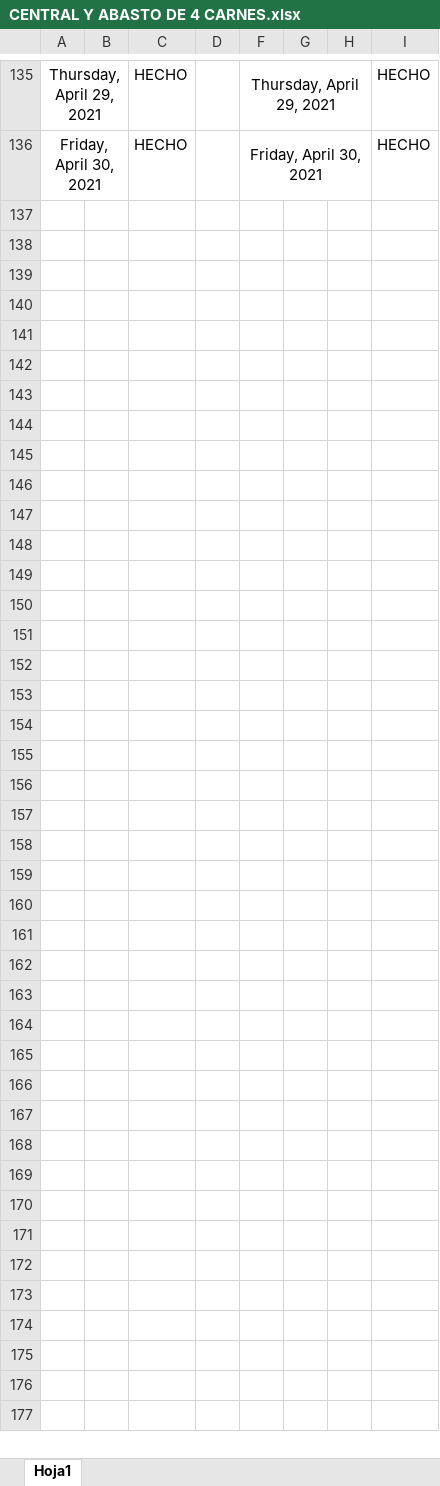
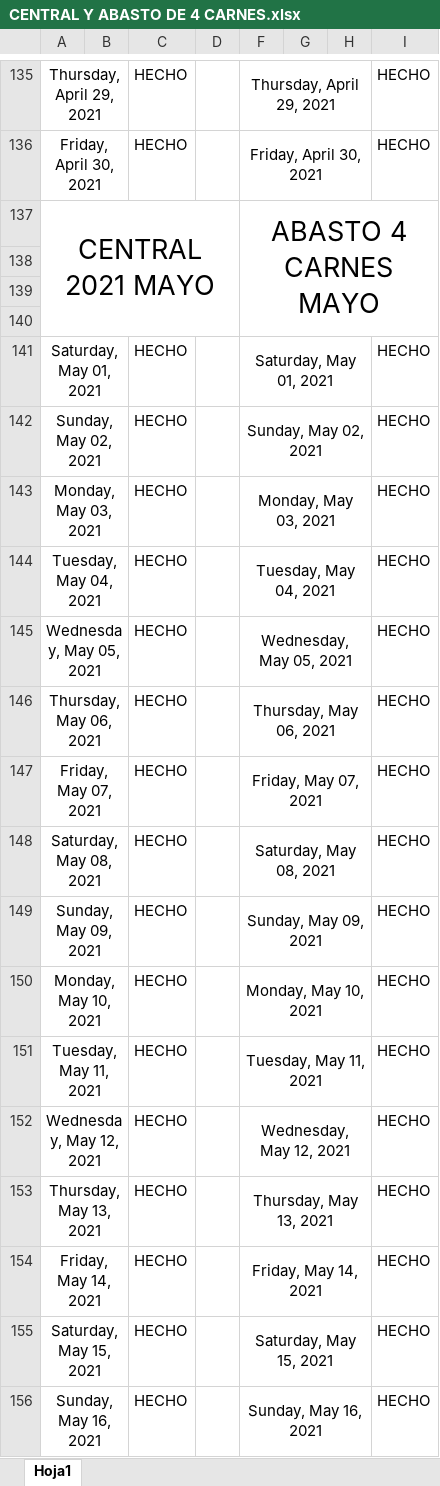
Before and after one commit to Hydra9999414/Cortes, an Excel workbook: CENTRAL Y ABASTO DE 4 CARNES.xlsx, sheet Hoja1, drawn as a sheet; only a part is shown, gaps mark what is left out; values as stored, in another font and other column widths than the file's, no borders; the diff covers the shown part only; the diff names each change by its address in the sheet, - before the commit and + after, or states it on an @@ line.

Commit message:
XD

```diff
--- a/CENTRAL Y ABASTO DE 4 CARNES.xlsx (sheet Hoja1)
+++ b/CENTRAL Y ABASTO DE 4 CARNES.xlsx (sheet Hoja1)
@@ row 103 moved to row 137: CENTRAL 2021 MAYO @@
+row 138: (empty)
+row 139: (empty)
+row 140: (empty)
+row 141: Saturday, May 01, 2021 |  | HECHO |  | Saturday, May 01, 2021 |  |  | HECHO
+row 142: Sunday, May 02, 2021 |  | HECHO |  | Sunday, May 02, 2021 |  |  | HECHO
+row 143: Monday, May 03, 2021 |  | HECHO |  | Monday, May 03, 2021 |  |  | HECHO
+row 144: Tuesday, May 04, 2021 |  | HECHO |  | Tuesday, May 04, 2021 |  |  | HECHO
+row 145: Wednesday, May 05, 2021 |  | HECHO |  | Wednesday, May 05, 2021 |  |  | HECHO
+row 146: Thursday, May 06, 2021 |  | HECHO |  | Thursday, May 06, 2021 |  |  | HECHO
+row 147: Friday, May 07, 2021 |  | HECHO |  | Friday, May 07, 2021 |  |  | HECHO
+row 148: Saturday, May 08, 2021 |  | HECHO |  | Saturday, May 08, 2021 |  |  | HECHO
+row 149: Sunday, May 09, 2021 |  | HECHO |  | Sunday, May 09, 2021 |  |  | HECHO
+row 150: Monday, May 10, 2021 |  | HECHO |  | Monday, May 10, 2021 |  |  | HECHO
+row 151: Tuesday, May 11, 2021 |  | HECHO |  | Tuesday, May 11, 2021 |  |  | HECHO
+row 152: Wednesday, May 12, 2021 |  | HECHO |  | Wednesday, May 12, 2021 |  |  | HECHO
+row 153: Thursday, May 13, 2021 |  | HECHO |  | Thursday, May 13, 2021 |  |  | HECHO
+row 154: Friday, May 14, 2021 |  | HECHO |  | Friday, May 14, 2021 |  |  | HECHO
+row 155: Saturday, May 15, 2021 |  | HECHO |  | Saturday, May 15, 2021 |  |  | HECHO
+row 156: Sunday, May 16, 2021 |  | HECHO |  | Sunday, May 16, 2021 |  |  | HECHO
```
Also changed, not shown: 51 added rows elsewhere in this sheet.
